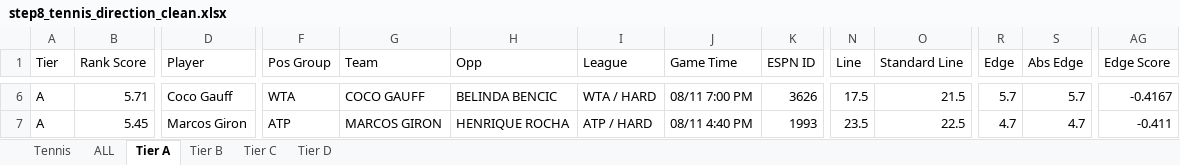
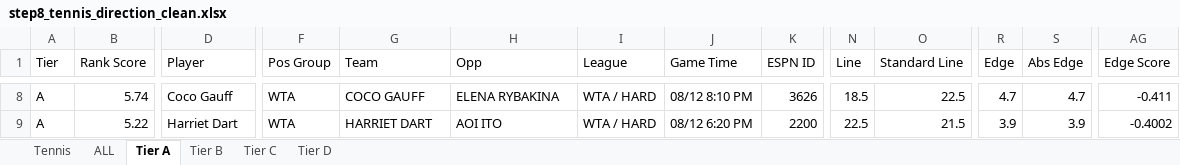
Before and after one commit to halekevi/NBA-Pipelines, an Excel workbook: Sports/Tennis/step8_tennis_direction_clean.xlsx, sheet Tier A, drawn as a sheet; only a part is shown, gaps mark what is left out; values as stored, in another font and other column widths than the file's, no cell formats; addresses are those after the commit; the diff covers the shown part only; the diff names each change by its address in the sheet, - before the commit and + after, or states it on an @@ line.

```diff
--- a/Sports/Tennis/step8_tennis_direction_clean.xlsx (sheet Tier A)
+++ b/Sports/Tennis/step8_tennis_direction_clean.xlsx (sheet Tier A)
-B8 (Rank Score): 5.71
+B8 (Rank Score): 5.74
-H8 (Opp): BELINDA BENCIC
+H8 (Opp): ELENA RYBAKINA
-J8 (Game Time): 08/11 7:00 PM
+J8 (Game Time): 08/12 8:10 PM
-N8 (Line): 17.5
+N8 (Line): 18.5
-O8 (Standard Line): 21.5
+O8 (Standard Line): 22.5
-R8 (Edge): 5.7
+R8 (Edge): 4.7
-S8 (Abs Edge): 5.7
+S8 (Abs Edge): 4.7
-AG8 (Edge Score): -0.4167
+AG8 (Edge Score): -0.411
-B9 (Rank Score): 5.45
+B9 (Rank Score): 5.22
-D9 (Player): Marcos Giron
+D9 (Player): Harriet Dart
-F9 (Pos Group): ATP
+F9 (Pos Group): WTA
-G9 (Team): MARCOS GIRON
+G9 (Team): HARRIET DART
-H9 (Opp): HENRIQUE ROCHA
+H9 (Opp): AOI ITO
-I9 (League): ATP / HARD
+I9 (League): WTA / HARD
-J9 (Game Time): 08/11 4:40 PM
+J9 (Game Time): 08/12 6:20 PM
-K9 (ESPN ID): 1993
+K9 (ESPN ID): 2200
-N9 (Line): 23.5
+N9 (Line): 22.5
-O9 (Standard Line): 22.5
+O9 (Standard Line): 21.5
-R9 (Edge): 4.7
+R9 (Edge): 3.9
-S9 (Abs Edge): 4.7
+S9 (Abs Edge): 3.9
-AG9 (Edge Score): -0.411
+AG9 (Edge Score): -0.4002
```
Also changed, not shown: 7 added rows, 2 removed rows and 445 edited cells elsewhere in this sheet, sheet Tennis, sheet ALL, sheet Tier B, sheet Tier C, sheet Tier D, cell formats, 22 other files.
